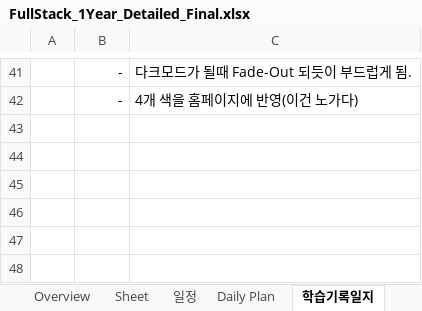
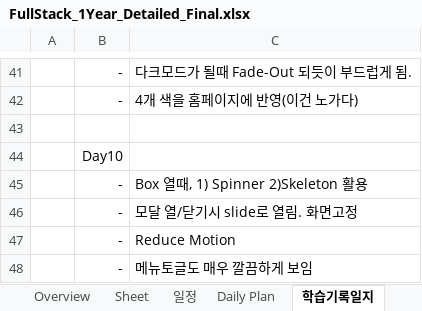
Before and after one commit to horrang2E/Curriculum, an Excel workbook: FullStack_1Year_Detailed_Final.xlsx, sheet 학습기록일지, drawn as a sheet; only a part is shown, gaps mark what is left out; values as stored, in another font and other column widths than the file's, no borders; the diff names each change by its address in the sheet, - before the commit and + after, or states it on an @@ line.

```diff
--- a/FullStack_1Year_Detailed_Final.xlsx (sheet 학습기록일지)
+++ b/FullStack_1Year_Detailed_Final.xlsx (sheet 학습기록일지)
+row 43: (empty)
+row 44:  | Day10
+row 45:  | - | Box 열때, 1) Spinner 2)Skeleton 활용
+row 46:  | - | 모달 열/닫기시 slide로 열림. 화면고정
+row 47:  | - | Reduce Motion
+row 48:  | - | 메뉴토글도 매우 깔끔하게 보임
```
Also changed, not shown: sheet 수익예상, 49 other files.
